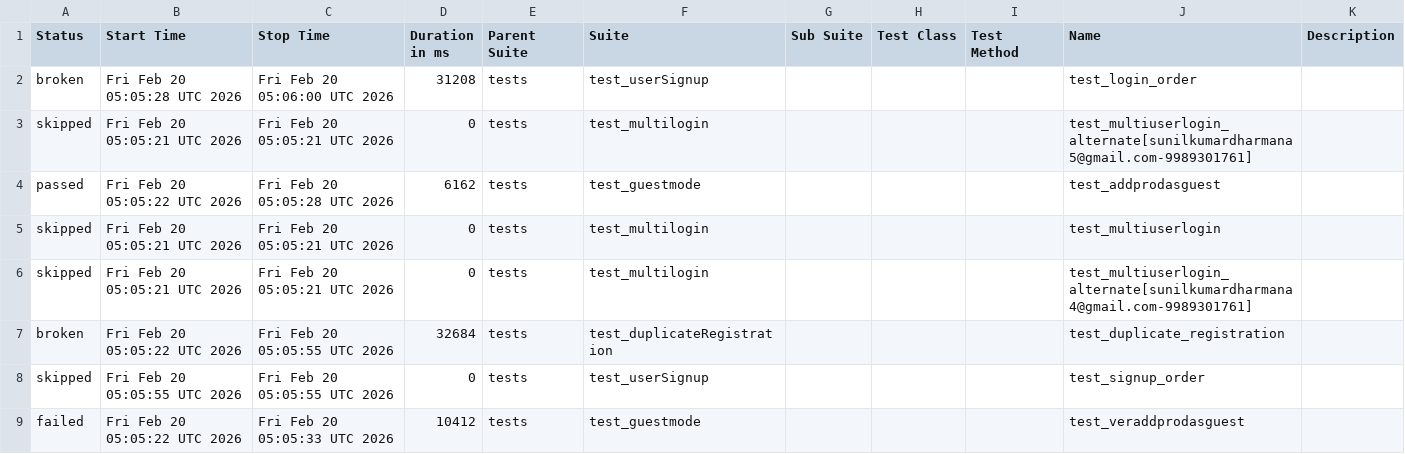
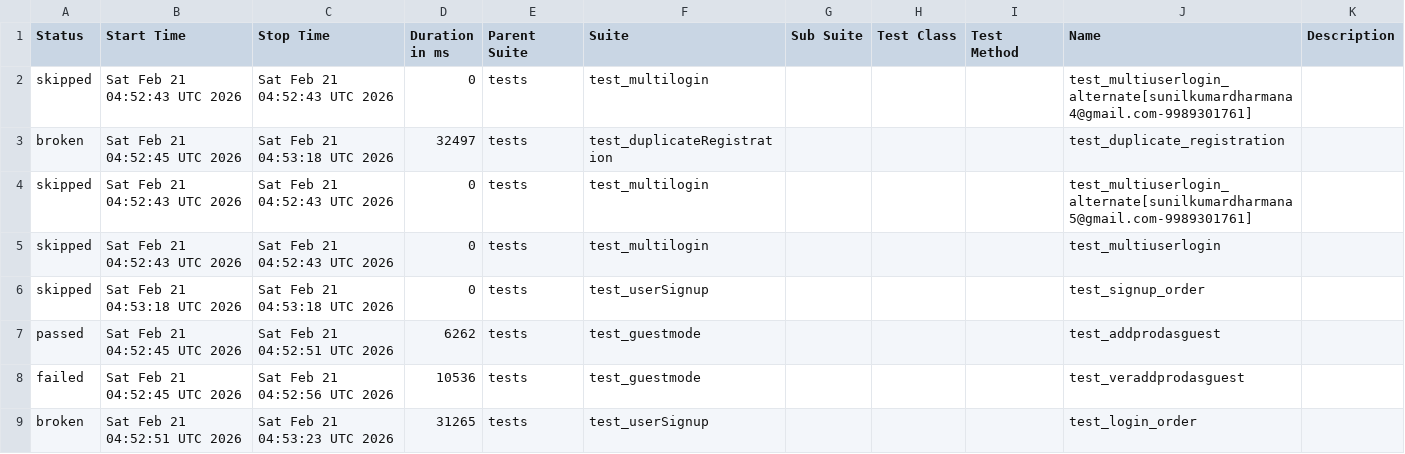
Before and after one commit to sunilkumardharmana24-afk/My_project, a CSV file: data/suites.csv, drawn as a sheet.

```diff
--- a/data/suites.csv
+++ b/data/suites.csv
@@ -1,9 +1,9 @@
 "Status","Start Time","Stop Time","Duration in ms","Parent Suite","Suite","Sub Suite","Test Class","Test Method","Name","Description"
-"broken","Fri Feb 20 05:05:28 UTC 2026","Fri Feb 20 05:06:00 UTC 2026","31208","tests","test_userSignup","","","","test_login_order",""
-"skipped","Fri Feb 20 05:05:21 UTC 2026","Fri Feb 20 05:05:21 UTC 2026","0","tests","test_multilogin","","","","test_multiuserlogin_alternate[sunilkumardharmana5@gmail.com-9989301761]",""
-"passed","Fri Feb 20 05:05:22 UTC 2026","Fri Feb 20 05:05:28 UTC 2026","6162","tests","test_guestmode","","","","test_addprodasguest",""
-"skipped","Fri Feb 20 05:05:21 UTC 2026","Fri Feb 20 05:05:21 UTC 2026","0","tests","test_multilogin","","","","test_multiuserlogin",""
-"skipped","Fri Feb 20 05:05:21 UTC 2026","Fri Feb 20 05:05:21 UTC 2026","0","tests","test_multilogin","","","","test_multiuserlogin_alternate[sunilkumardharmana4@gmail.com-9989301761]",""
-"broken","Fri Feb 20 05:05:22 UTC 2026","Fri Feb 20 05:05:55 UTC 2026","32684","tests","test_duplicateRegistration","","","","test_duplicate_registration",""
-"skipped","Fri Feb 20 05:05:55 UTC 2026","Fri Feb 20 05:05:55 UTC 2026","0","tests","test_userSignup","","","","test_signup_order",""
-"failed","Fri Feb 20 05:05:22 UTC 2026","Fri Feb 20 05:05:33 UTC 2026","10412","tests","test_guestmode","","","","test_veraddprodasguest",""
+"skipped","Sat Feb 21 04:52:43 UTC 2026","Sat Feb 21 04:52:43 UTC 2026","0","tests","test_multilogin","","","","test_multiuserlogin_alternate[sunilkumardharmana4@gmail.com-9989301761]",""
+"broken","Sat Feb 21 04:52:45 UTC 2026","Sat Feb 21 04:53:18 UTC 2026","32497","tests","test_duplicateRegistration","","","","test_duplicate_registration",""
+"skipped","Sat Feb 21 04:52:43 UTC 2026","Sat Feb 21 04:52:43 UTC 2026","0","tests","test_multilogin","","","","test_multiuserlogin_alternate[sunilkumardharmana5@gmail.com-9989301761]",""
+"skipped","Sat Feb 21 04:52:43 UTC 2026","Sat Feb 21 04:52:43 UTC 2026","0","tests","test_multilogin","","","","test_multiuserlogin",""
+"skipped","Sat Feb 21 04:53:18 UTC 2026","Sat Feb 21 04:53:18 UTC 2026","0","tests","test_userSignup","","","","test_signup_order",""
+"passed","Sat Feb 21 04:52:45 UTC 2026","Sat Feb 21 04:52:51 UTC 2026","6262","tests","test_guestmode","","","","test_addprodasguest",""
+"failed","Sat Feb 21 04:52:45 UTC 2026","Sat Feb 21 04:52:56 UTC 2026","10536","tests","test_guestmode","","","","test_veraddprodasguest",""
+"broken","Sat Feb 21 04:52:51 UTC 2026","Sat Feb 21 04:53:23 UTC 2026","31265","tests","test_userSignup","","","","test_login_order",""
```
Also changed, not shown: 52 other files.
